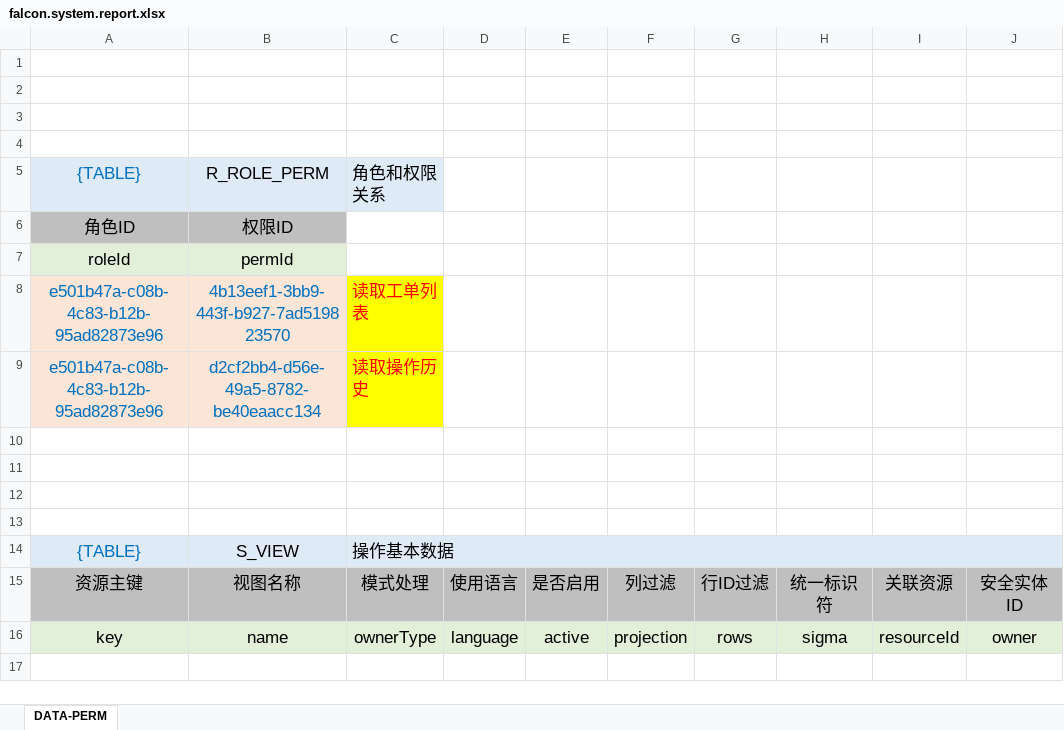
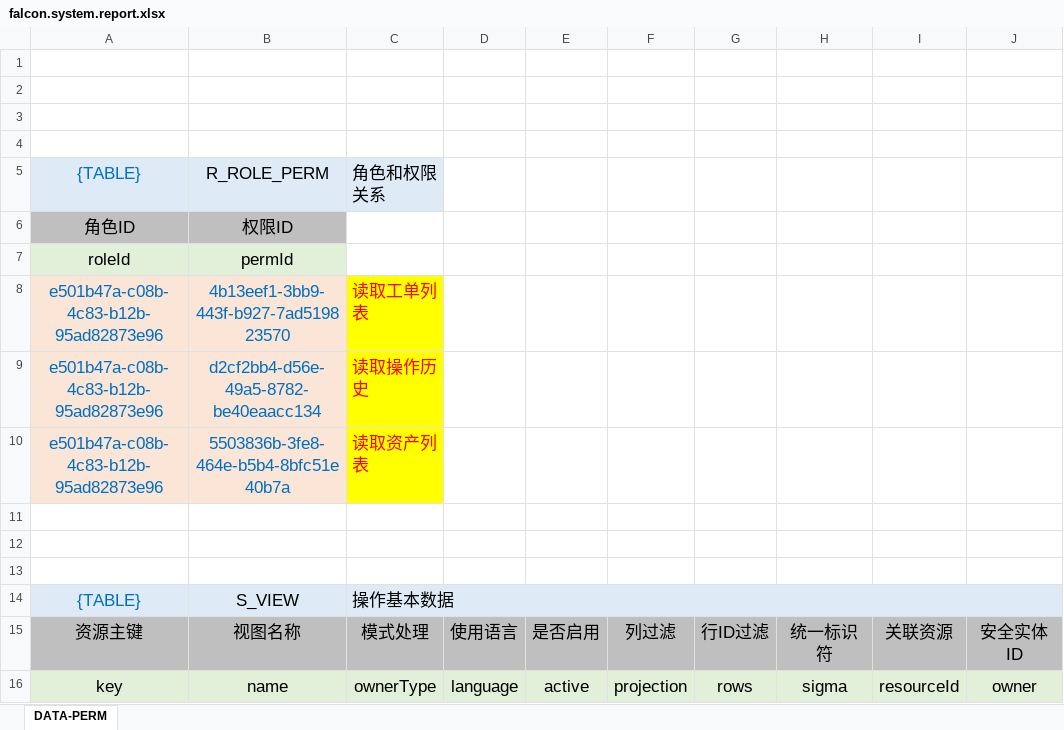
Before and after one commit to silentbalanceyh/vertx-zero, an Excel workbook: vertx-pin/zero-wf/src/main/resources/plugin/wf/oob/role/ADMIN.SUPER/falcon.system.report.xlsx, sheet DATA-PERM, drawn as a sheet; only a part is shown; values as stored, in another font and other column widths than the file's, no borders; rows hold the shown columns only; the diff names each change by its address in the sheet, - before the commit and + after, or states it on an @@ line.

```diff
--- a/vertx-pin/zero-wf/src/main/resources/plugin/wf/oob/role/ADMIN.SUPER/falcon.system.report.xlsx (sheet DATA-PERM)
+++ b/vertx-pin/zero-wf/src/main/resources/plugin/wf/oob/role/ADMIN.SUPER/falcon.system.report.xlsx (sheet DATA-PERM)
-row 10: (empty)
+row 10: e501b47a-c08b-4c83-b12b-95ad82873e96 | 5503836b-3fe8-464e-b5b4-8bfc51e40b7a | 读取资产列表
-A10:B10 fill: none
+A10:B10 fill: #FBE5D6
-C10 fill: none
+C10 fill: #FFFF00
```
Also changed, not shown: vertx-pin/zero-wf/src/main/resources/plugin/wf/oob/cab/system.report.xlsx, 5 other files.
